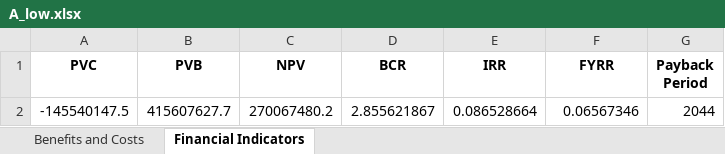
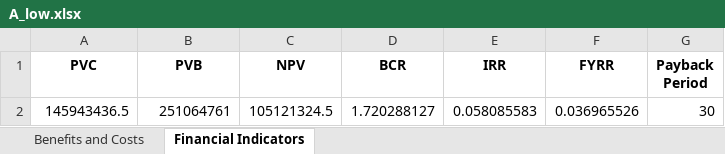
Before and after one commit to jackli100/Economy-coursework, an Excel workbook: A_low.xlsx, sheet Financial Indicators, drawn as a sheet; values as stored, in another font and other column widths than the file's, no borders; removed rows and columns are numbered as before the commit, all else as after; the diff names each change by its address in the sheet, - before the commit and + after, or states it on an @@ line.

```diff
--- a/A_low.xlsx (sheet Financial Indicators)
+++ b/A_low.xlsx (sheet Financial Indicators)
-row 2: -145540147.5 | 415607627.7 | 270067480.2 | 2.855621867 | 0.086528664 | 0.06567346 | 2044
+row 2: 145943436.5 | 251064761 | 105121324.5 | 1.720288127 | 0.058085583 | 0.036965526 | 30
```
Also changed, not shown: sheet Benefits and Costs, 4 other files.
